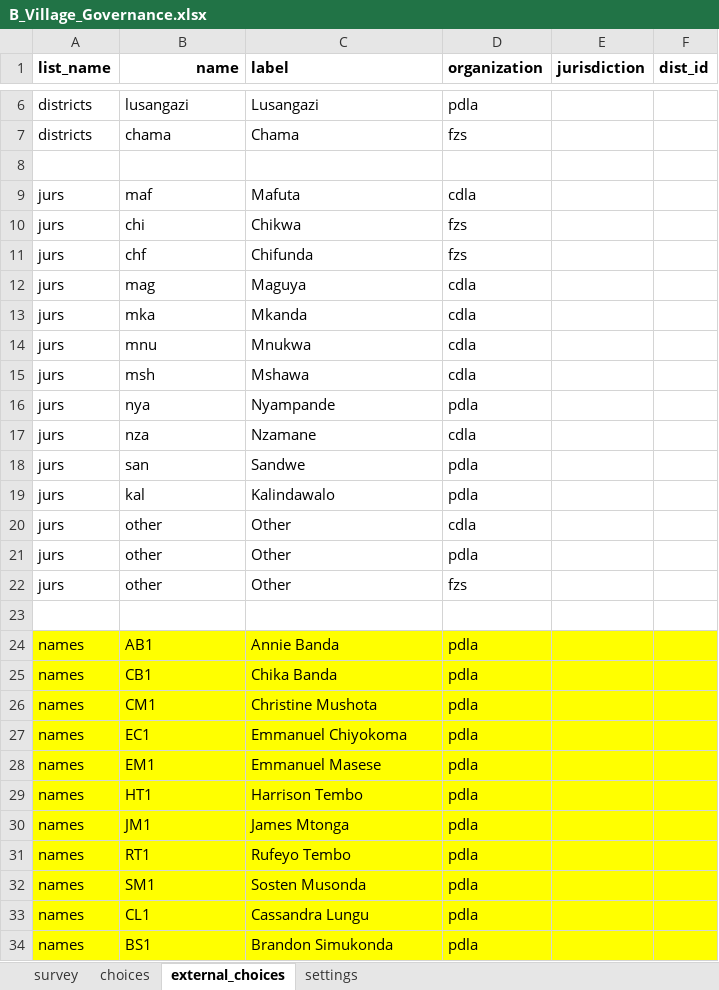
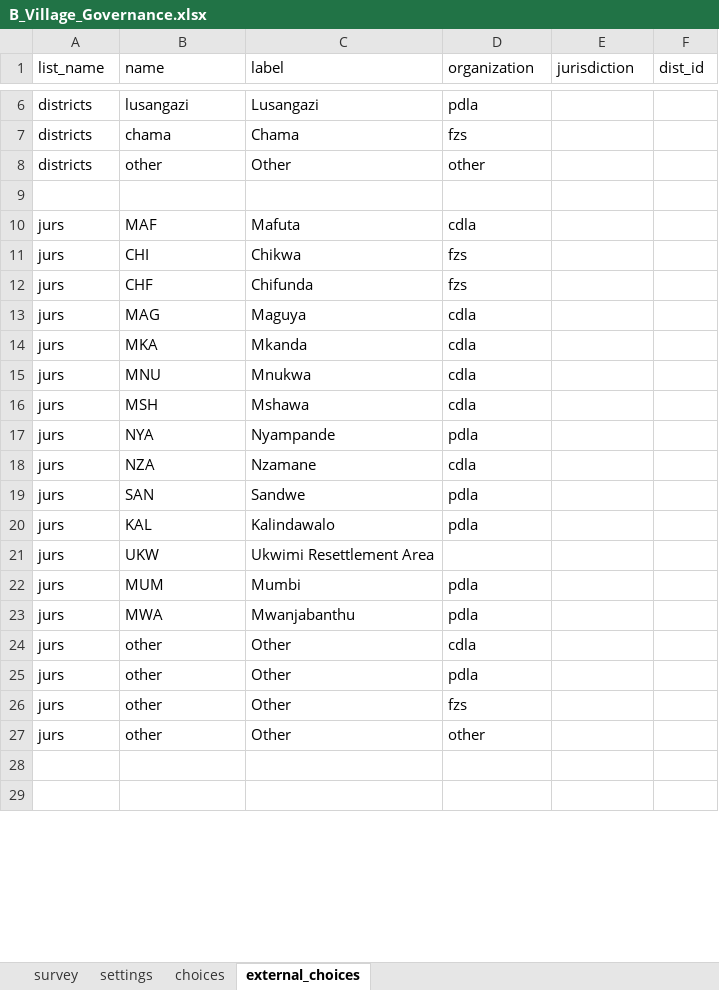
Before and after one commit to ilrg/odk_forms, an Excel workbook: B_Village_Governance.xlsx, sheet external_choices, drawn as a sheet; only a part is shown, gaps mark what is left out; the shorter side is filled out with more unchanged rows; values as stored, in another font and other column widths than the file's, no borders; conditional formats not drawn; addresses are those after the commit; the diff covers the shown part only; the diff names each change by its address in the sheet, - before the commit and + after, or states it on an @@ line.

```diff
--- a/B_Village_Governance.xlsx (sheet external_choices)
+++ b/B_Village_Governance.xlsx (sheet external_choices)
@@ sheet tab order changed: survey | settings | choices | external_choices @@
-A1:F1 bold: on
+A1:F1 bold: off
-B1 alignment: right
+B1 alignment: left
+row 8: districts | other | Other | other
-B10 (name): maf
+B10 (name): MAF
-B11 (name): chi
+B11 (name): CHI
-B12 (name): chf
+B12 (name): CHF
-B13 (name): mag
+B13 (name): MAG
-B14 (name): mka
+B14 (name): MKA
-B15 (name): mnu
+B15 (name): MNU
-B16 (name): msh
+B16 (name): MSH
-B17 (name): nya
+B17 (name): NYA
-B18 (name): nza
+B18 (name): NZA
-B19 (name): san
+B19 (name): SAN
-B20 (name): kal
+B20 (name): KAL
+row 21: jurs | UKW | Ukwimi Resettlement Area
+row 22: jurs | MUM | Mumbi | pdla
+row 23: jurs | MWA | Mwanjabanthu | pdla
+row 27: jurs | other | Other | other
@@ row 24 moved to row 323: names @@
@@ row 25 moved to row 325: names @@
@@ row 26 moved to row 326: names @@
@@ row 27 moved to row 327: names @@
@@ row 28 moved to row 328: names @@
@@ row 29 moved to row 329: names @@
@@ row 30 moved to row 330: names @@
@@ row 31 moved to row 331: names @@
@@ row 32 moved to row 332: names @@
@@ row 33 moved to row 333: names @@
@@ row 34 moved to row 324: names @@
```
Also changed, not shown: other rows of this sheet, sheet choices, sheet settings, D3_Jurisdiction_boundaries.xlsx, E2_Claims.xlsx, 14 other files.
